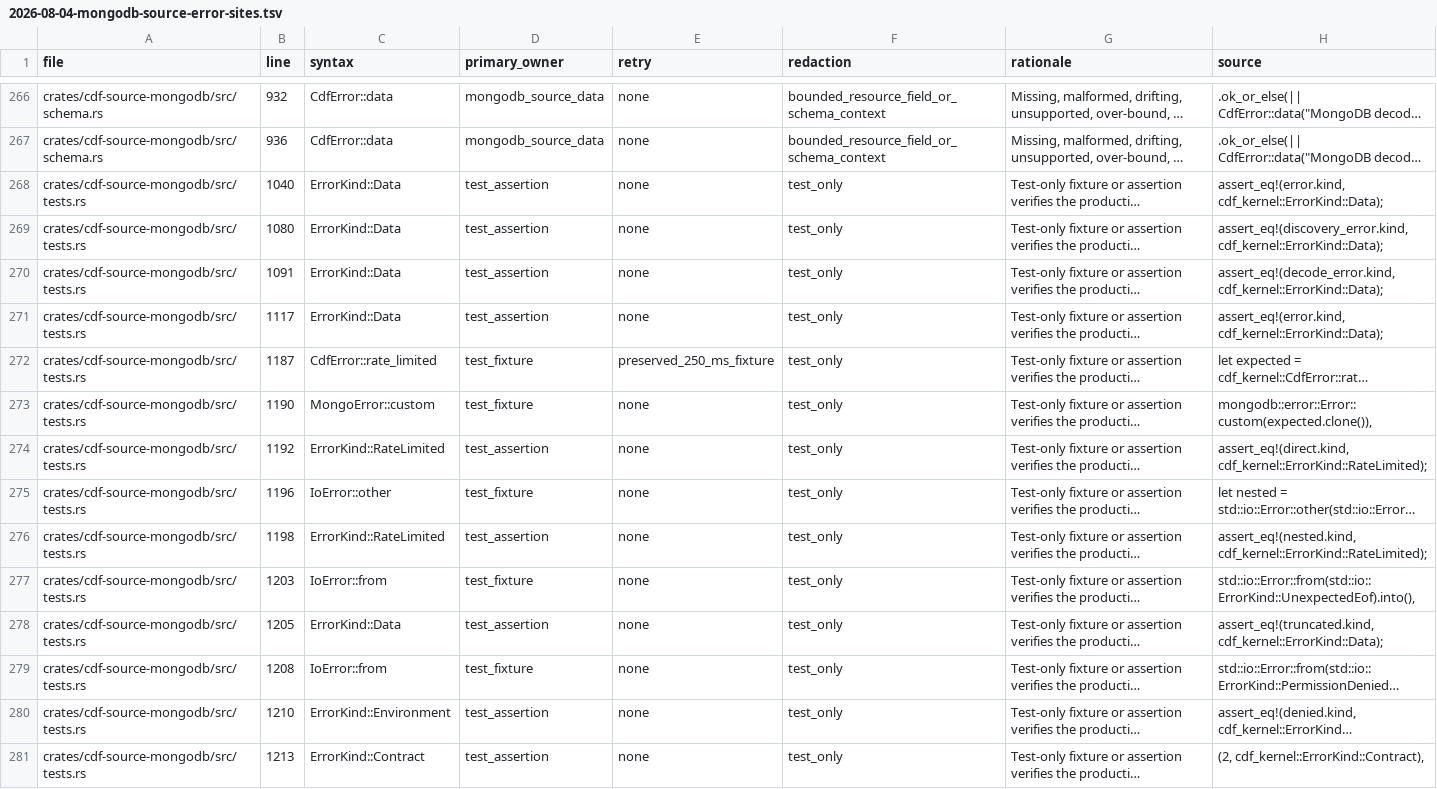
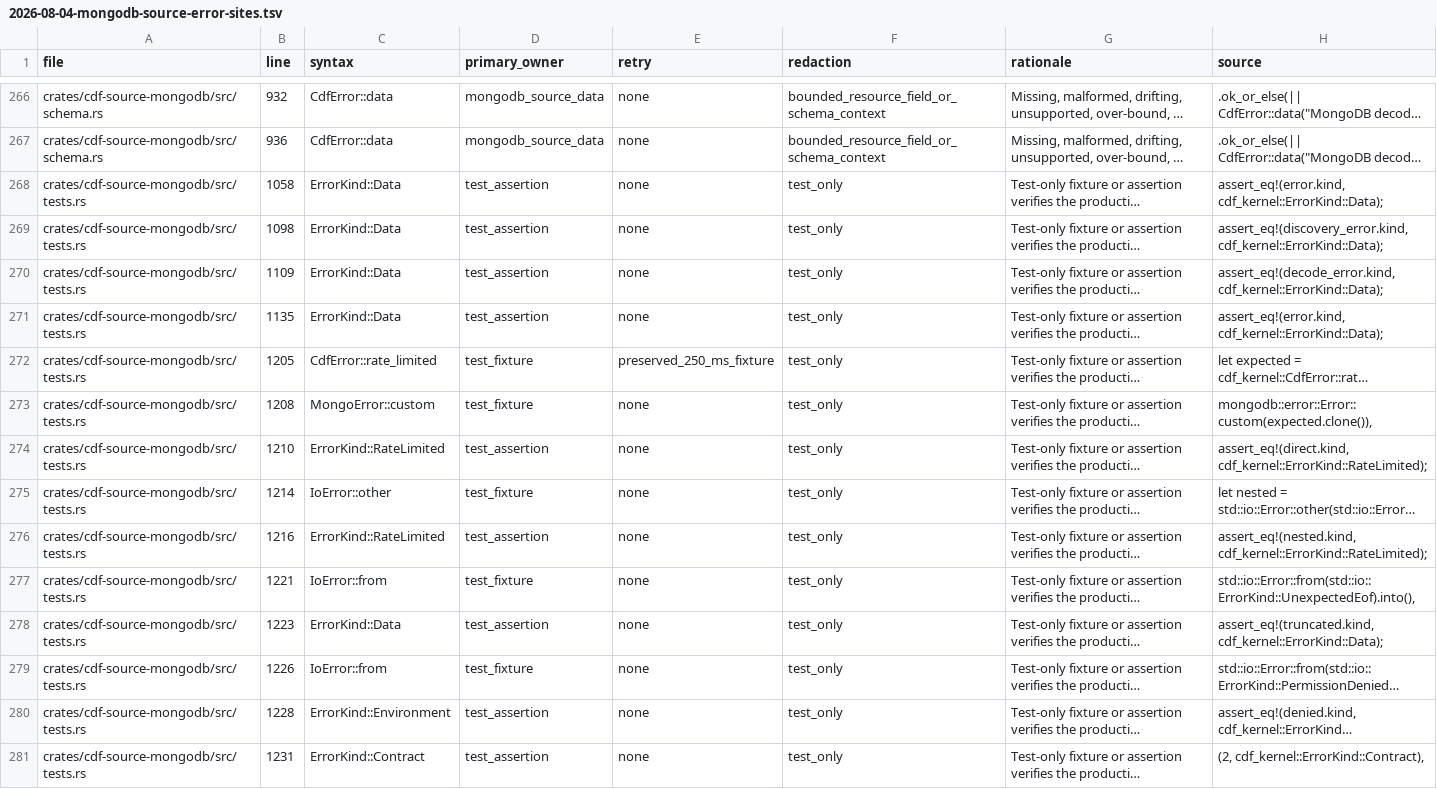
Before and after one commit to z3z1ma/cdf, a TSV file: .10x/evidence/.storage/2026-08-04-mongodb-source-error-sites.tsv, drawn as a sheet; only a part is shown, gaps mark what is left out; long unchanged cells end in …; the diff covers the shown part only; the diff names each change by its address in the sheet, - before the commit and + after, or states it on an @@ line.

```diff
--- a/.10x/evidence/.storage/2026-08-04-mongodb-source-error-sites.tsv
+++ b/.10x/evidence/.storage/2026-08-04-mongodb-source-error-sites.tsv
-B268 (line): 1040
+B268 (line): 1058
-B269 (line): 1080
+B269 (line): 1098
-B270 (line): 1091
+B270 (line): 1109
-B271 (line): 1117
+B271 (line): 1135
-B272 (line): 1187
+B272 (line): 1205
-B273 (line): 1190
+B273 (line): 1208
-B274 (line): 1192
+B274 (line): 1210
-B275 (line): 1196
+B275 (line): 1214
-B276 (line): 1198
+B276 (line): 1216
-B277 (line): 1203
+B277 (line): 1221
-B278 (line): 1205
+B278 (line): 1223
-B279 (line): 1208
+B279 (line): 1226
-B280 (line): 1210
+B280 (line): 1228
-B281 (line): 1213
+B281 (line): 1231
```
Also changed, not shown: 1 added row and 26 edited cells elsewhere in this file, 6 other files.
